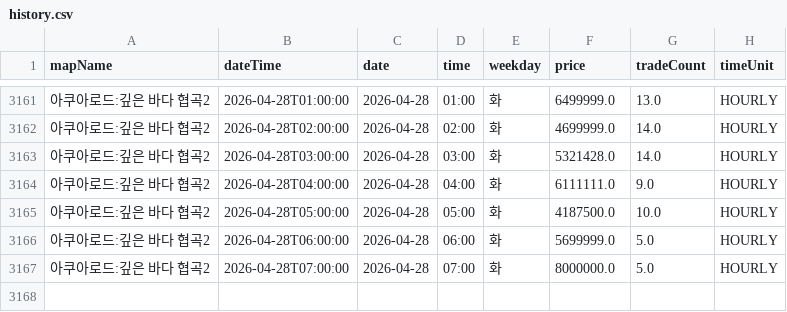
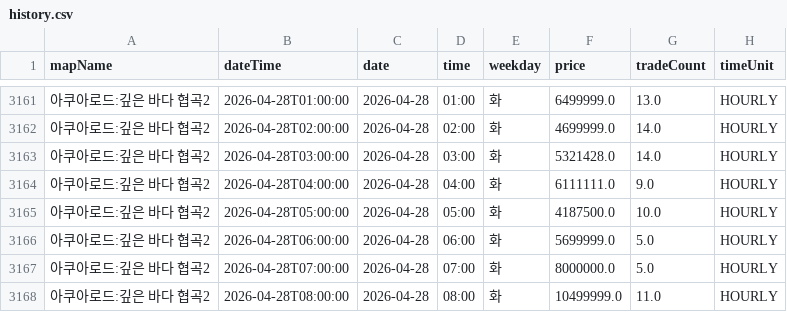
Before and after one commit to gjunil603/mashop-dashboard, a CSV file: data/maps/아쿠아로드_깊은_바다_협곡2/history.csv, drawn as a sheet; only a part is shown, gaps mark what is left out.

```diff
--- a/data/maps/아쿠아로드_깊은_바다_협곡2/history.csv
+++ b/data/maps/아쿠아로드_깊은_바다_협곡2/history.csv
@@ -3167 +3167,2 @@ mapName,dateTime,date,time,weekday,price,tradeCount,timeUnit
 아쿠아로드:깊은 바다 협곡2,2026-04-28T07:00:00,2026-04-28,07:00,화,8000000.0,5.0,HOURLY
+아쿠아로드:깊은 바다 협곡2,2026-04-28T08:00:00,2026-04-28,08:00,화,10499999.0,11.0,HOURLY
```
Also changed, not shown: data/maps/미나르숲_남겨진_용의_둥지/history.csv, data/maps/미나르숲_망가진_용의_둥지/history.csv, 3 other files.
